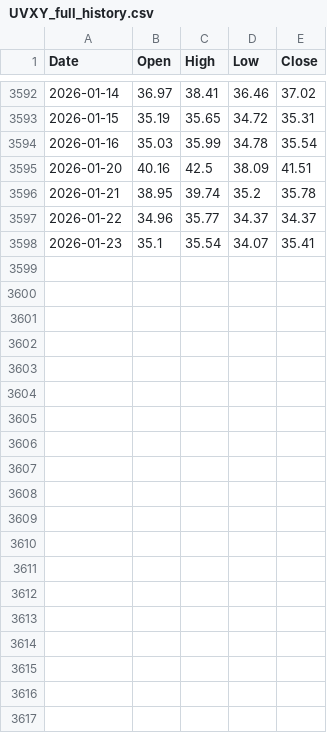
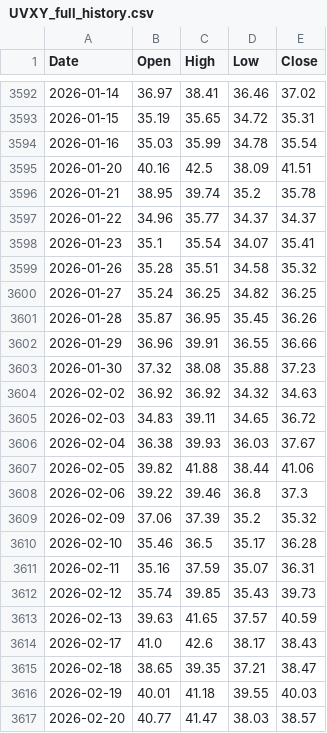
Before and after one commit to spcaniglia/uvxy-calculator, a CSV file: public/data/UVXY_full_history.csv, drawn as a sheet; only a part is shown, gaps mark what is left out; the diff covers the shown part only; the diff names each change by its address in the sheet, - before the commit and + after, or states it on an @@ line.

```diff
--- a/public/data/UVXY_full_history.csv
+++ b/public/data/UVXY_full_history.csv
+row 3599: 2026-01-26 | 35.28 | 35.51 | 34.58 | 35.32
+row 3600: 2026-01-27 | 35.24 | 36.25 | 34.82 | 36.25
+row 3601: 2026-01-28 | 35.87 | 36.95 | 35.45 | 36.26
+row 3602: 2026-01-29 | 36.96 | 39.91 | 36.55 | 36.66
+row 3603: 2026-01-30 | 37.32 | 38.08 | 35.88 | 37.23
+row 3604: 2026-02-02 | 36.92 | 36.92 | 34.32 | 34.63
+row 3605: 2026-02-03 | 34.83 | 39.11 | 34.65 | 36.72
+row 3606: 2026-02-04 | 36.38 | 39.93 | 36.03 | 37.67
+row 3607: 2026-02-05 | 39.82 | 41.88 | 38.44 | 41.06
+row 3608: 2026-02-06 | 39.22 | 39.46 | 36.8 | 37.3
+row 3609: 2026-02-09 | 37.06 | 37.39 | 35.2 | 35.32
+row 3610: 2026-02-10 | 35.46 | 36.5 | 35.17 | 36.28
+row 3611: 2026-02-11 | 35.16 | 37.59 | 35.07 | 36.31
+row 3612: 2026-02-12 | 35.74 | 39.85 | 35.43 | 39.73
+row 3613: 2026-02-13 | 39.63 | 41.65 | 37.57 | 40.59
+row 3614: 2026-02-17 | 41.0 | 42.6 | 38.17 | 38.43
+row 3615: 2026-02-18 | 38.65 | 39.35 | 37.21 | 38.47
+row 3616: 2026-02-19 | 40.01 | 41.18 | 39.55 | 40.03
+row 3617: 2026-02-20 | 40.77 | 41.47 | 38.03 | 38.57
```
Also changed, not shown: 11 added rows elsewhere in this file, public/data/vix_term_structure.csv, 8 other files.
